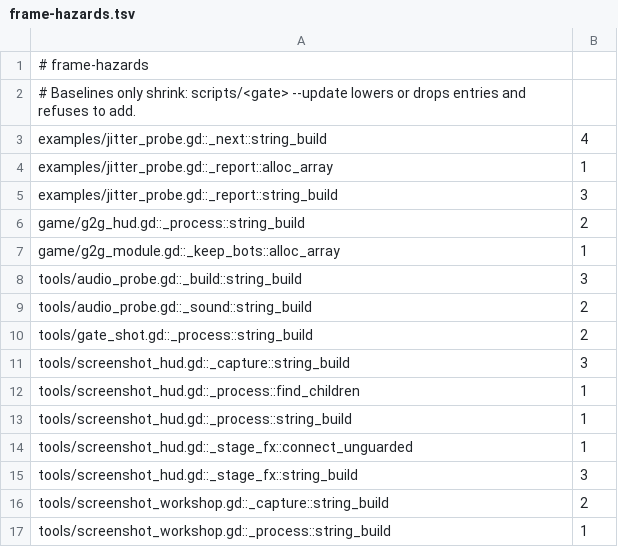
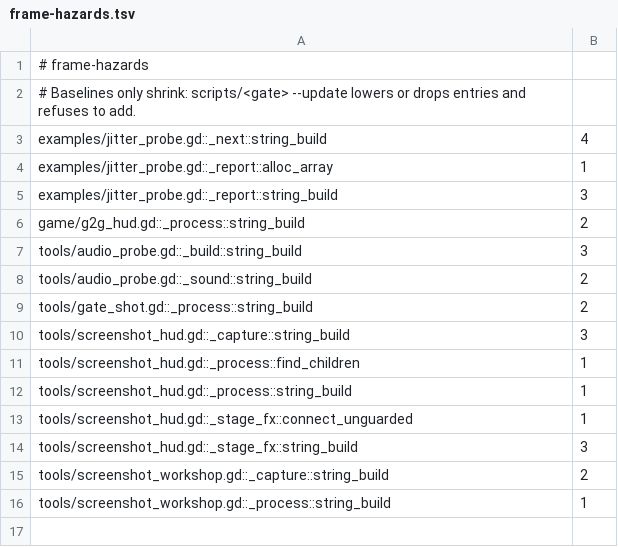
Before and after one commit to zees-games/game-g2gfast, a TSV file: ci/efficiency/frame-hazards.tsv, drawn as a sheet.

```diff
--- a/ci/efficiency/frame-hazards.tsv
+++ b/ci/efficiency/frame-hazards.tsv
@@ -6,3 +6,2 @@ examples/jitter_probe.gd::_report::string_build	3
 game/g2g_hud.gd::_process::string_build	2
-game/g2g_module.gd::_keep_bots::alloc_array	1
 tools/audio_probe.gd::_build::string_build	3
```
Also changed, not shown: 6 other files.
